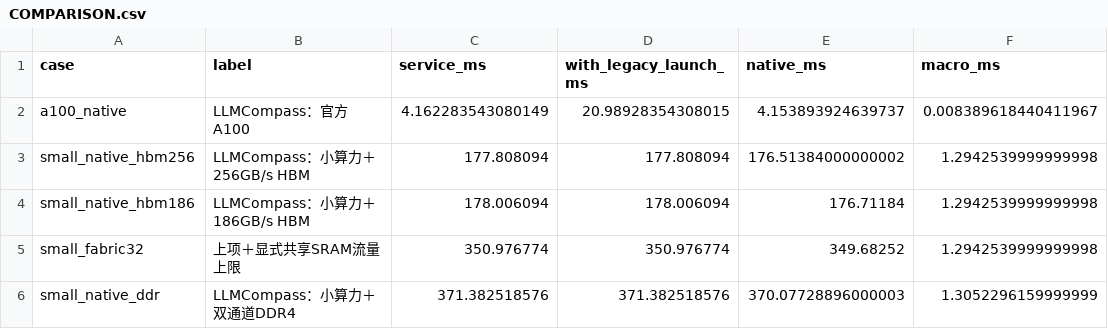
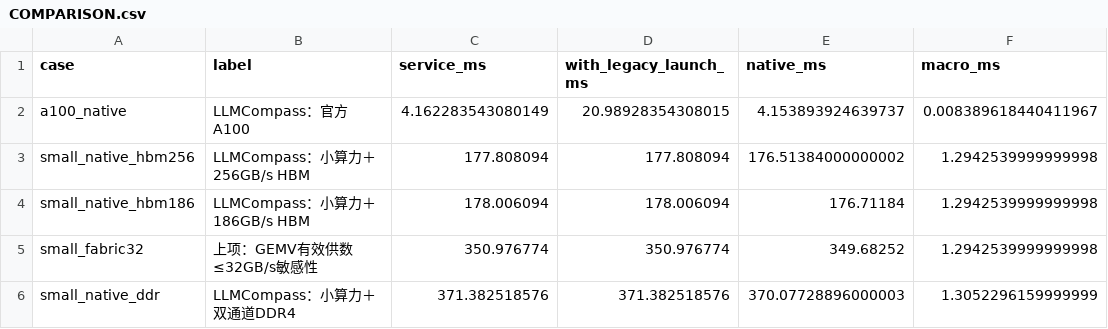
Before and after one commit to rayggxia-workspace/pbit-llm-qwen-baselines, a CSV file: architecture_tlm/unified_v6/results/llmcompass_20261025/COMPARISON.csv, drawn as a sheet.

Commit message:
Archive native simulator logs and clarify GEMV bandwidth sensitivity

```diff
--- a/architecture_tlm/unified_v6/results/llmcompass_20261025/COMPARISON.csv
+++ b/architecture_tlm/unified_v6/results/llmcompass_20261025/COMPARISON.csv
@@ -4,3 +4,3 @@ small_native_hbm256,LLMCompass：小算力＋256GB/s HBM,177.808094,177.808094,1
 small_native_hbm186,LLMCompass：小算力＋186GB/s HBM,178.006094,178.006094,176.71184,1.2942539999999998
-small_fabric32,上项＋显式共享SRAM流量上限,350.976774,350.976774,349.68252,1.2942539999999998
+small_fabric32,上项：GEMV有效供数≤32GB/s敏感性,350.976774,350.976774,349.68252,1.2942539999999998
 small_native_ddr,LLMCompass：小算力＋双通道DDR4,371.382518576,371.382518576,370.07728896000003,1.3052296159999999
```
Also changed, not shown: 33 other files.
